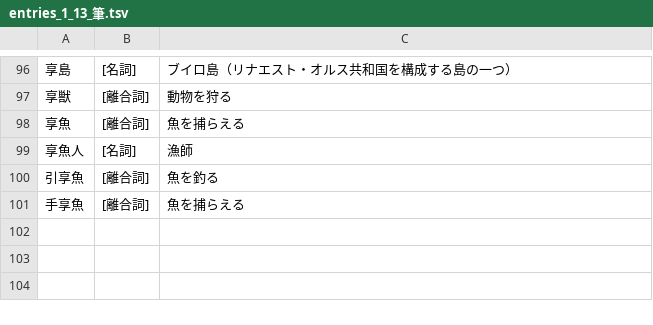
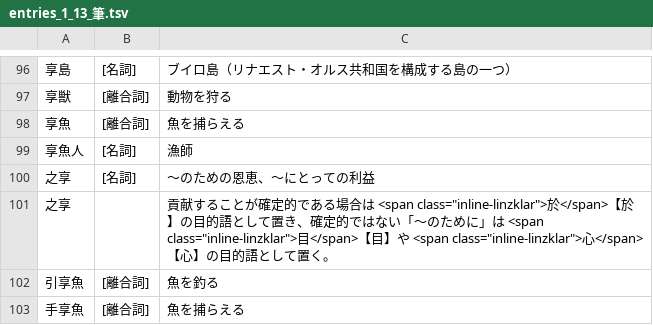
Before and after one commit to yasusho/linzklar_and_pmcp_paper_dictionary, a TSV file: entries_1_13_筆.tsv, drawn as a sheet; only a part is shown, gaps mark what is left out.

```diff
--- a/entries_1_13_筆.tsv
+++ b/entries_1_13_筆.tsv
@@ -99,2 +99,4 @@
 享魚人	[名詞]	漁師
+之享	[名詞]	～のための恩恵、～にとっての利益
+之享		貢献することが確定的である場合は <span class="inline-linzklar">於</span>【於】の目的語として置き、確定的ではない「～のために」は <span class="inline-linzklar">目</span>【目】や  <span class="inline-linzklar">心</span>【心】の目的語として置く。
 引享魚	[離合詞]	魚を釣る
```
Also changed, not shown: entries_1_01_処.tsv, entries_2_04_之.tsv, 5 other files.
